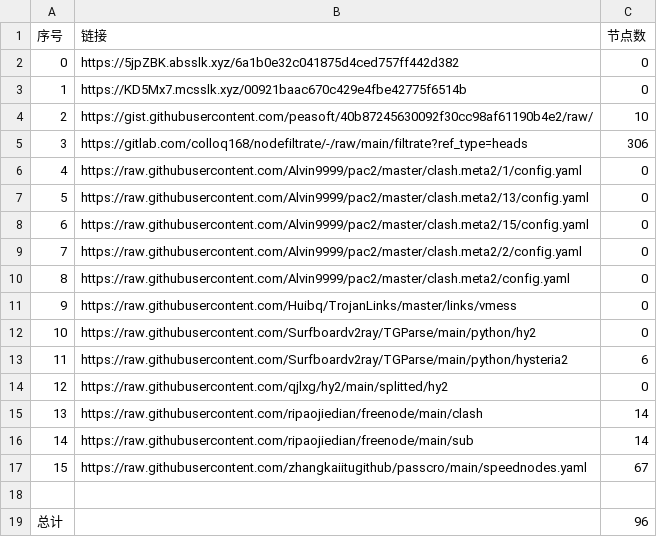
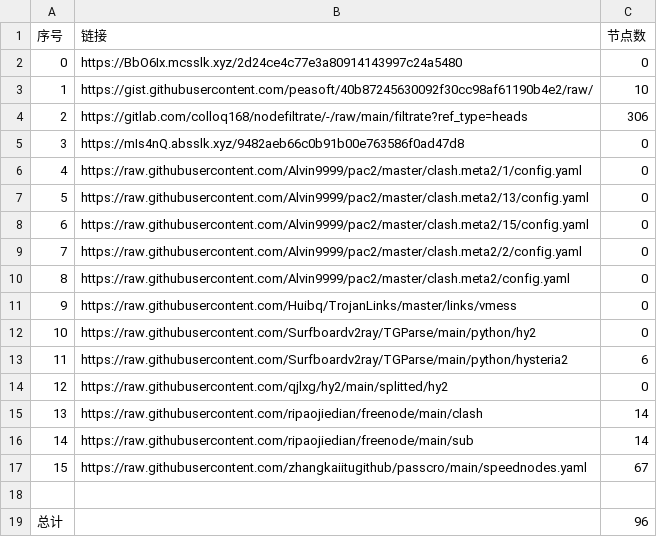
Before and after one commit to ohay5128/NoMoreWalls, a CSV file: list_result.csv, drawn as a sheet; removed rows and columns are numbered as before the commit, all else as after; the diff names each change by its address in the sheet, - before the commit and + after, or states it on an @@ line.

```diff
--- a/list_result.csv
+++ b/list_result.csv
-B2 (链接): https://5jpZBK.absslk.xyz/6a1b0e32c041875d4ced757ff442d382
+B2 (链接): https://BbO6Ix.mcsslk.xyz/2d24ce4c77e3a80914143997c24a5480
-row 3: 1 | https://KD5Mx7.mcsslk.xyz/00921baac670c429e4fbe42775f6514b | 0
@@ column A (序号) renumbered between rows 3 and 4 @@
+row 5: 3 | https://mIs4nQ.absslk.xyz/9482aeb66c0b91b00e763586f0ad47d8 | 0
```
Also changed, not shown: 5 other files.
